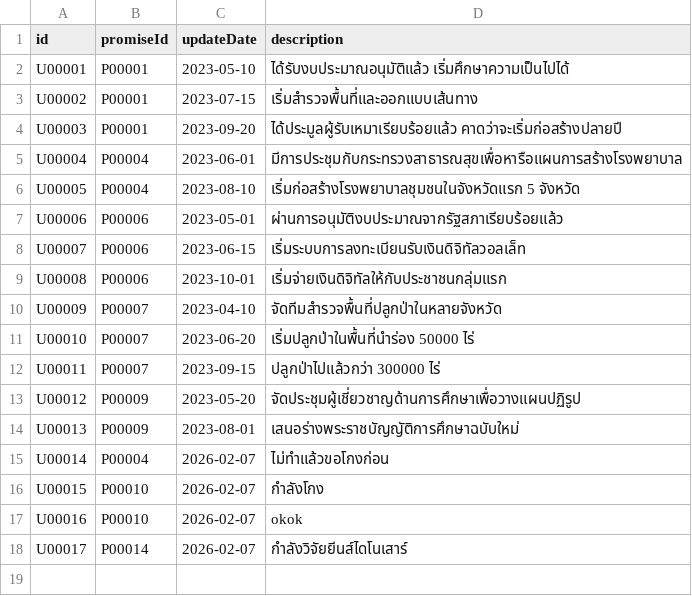
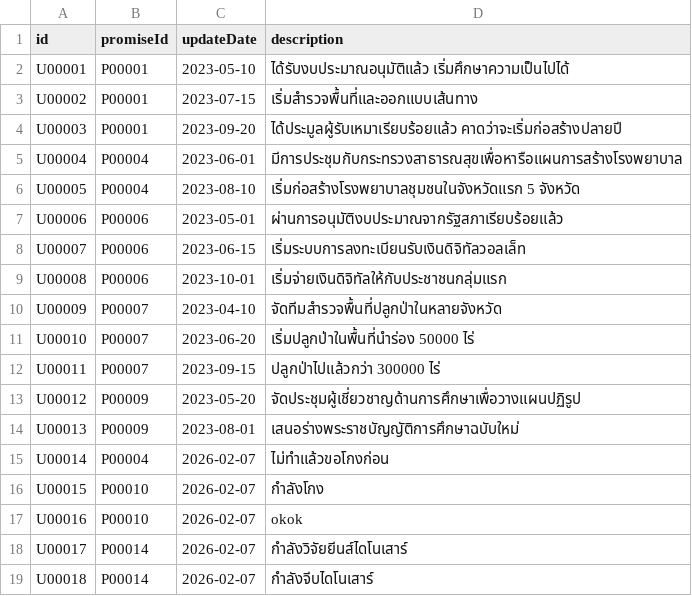
Before and after one commit to aomxnachh/MVC_2, a CSV file: data/promiseUpdates.csv, drawn as a sheet; the diff names each change by its address in the sheet, - before the commit and + after, or states it on an @@ line.

```diff
--- a/data/promiseUpdates.csv
+++ b/data/promiseUpdates.csv
+row 19: U00018 | P00014 | 2026-02-07 | กำลังจีบไดโนเสาร์
```
Also changed, not shown: 1 other file.
